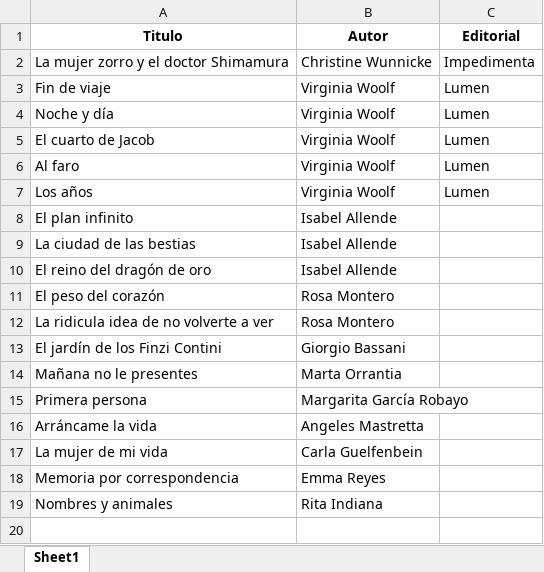
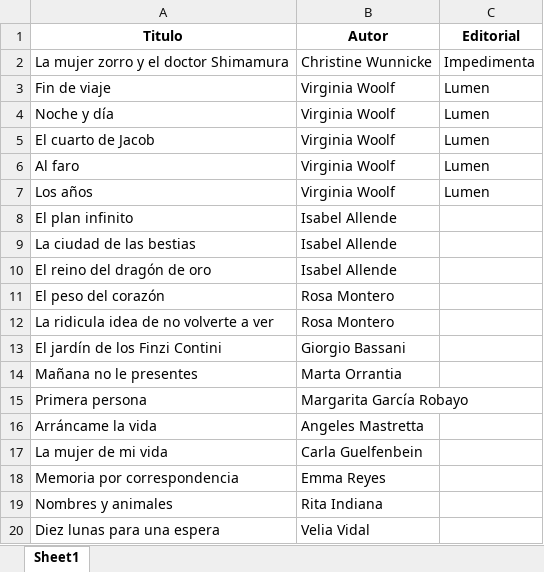
Before and after one commit to SantiagoFerreiraCampos/Biblioteca, an Excel workbook: data/nini/Wishlist.xlsx, sheet Sheet1, drawn as a sheet; values as stored, in another font and other column widths than the file's, no borders; the diff names each change by its address in the sheet, - before the commit and + after, or states it on an @@ line.

Commit message:
Added book to wishlist

```diff
--- a/data/nini/Wishlist.xlsx (sheet Sheet1)
+++ b/data/nini/Wishlist.xlsx (sheet Sheet1)
+row 20: Diez lunas para una espera | Velia Vidal
```
